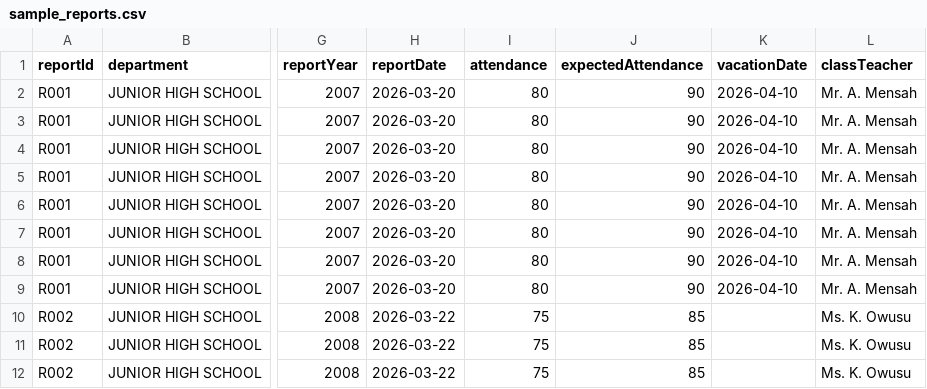
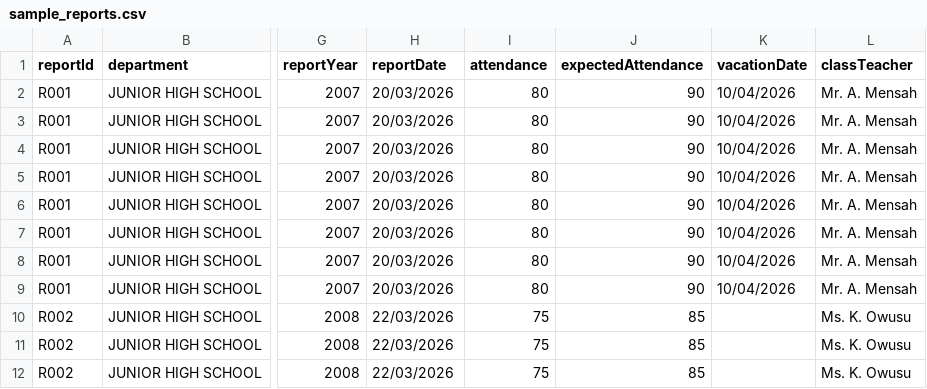
Before and after one commit to GodfredAsa/terminal-report, a CSV file: sample_reports.csv, drawn as a sheet; only a part is shown, gaps mark what is left out; the diff covers the shown part only; the diff names each change by its address in the sheet, - before the commit and + after, or states it on an @@ line.

Commit message:
uploadment of csv file for auto-multi report download

```diff
--- a/sample_reports.csv
+++ b/sample_reports.csv
-H2:H9 (reportDate): 2026-03-20
+H2:H9 (reportDate): 20/03/2026
-K2:K9 (vacationDate): 2026-04-10
+K2:K9 (vacationDate): 10/04/2026
-H10:H12 (reportDate): 2026-03-22
+H10:H12 (reportDate): 22/03/2026
```
Also changed, not shown: 7 added rows and 4 edited cells elsewhere in this file.
